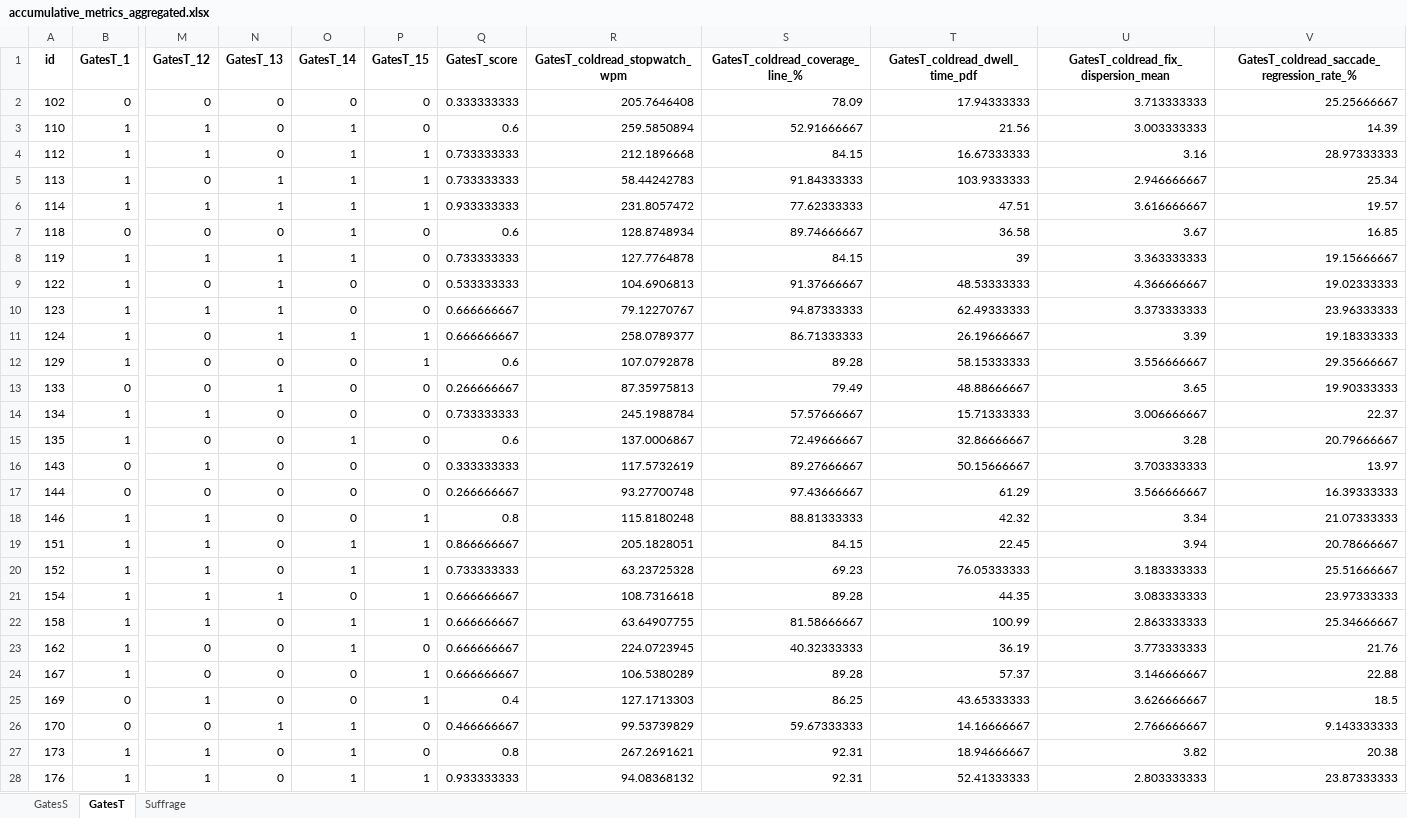
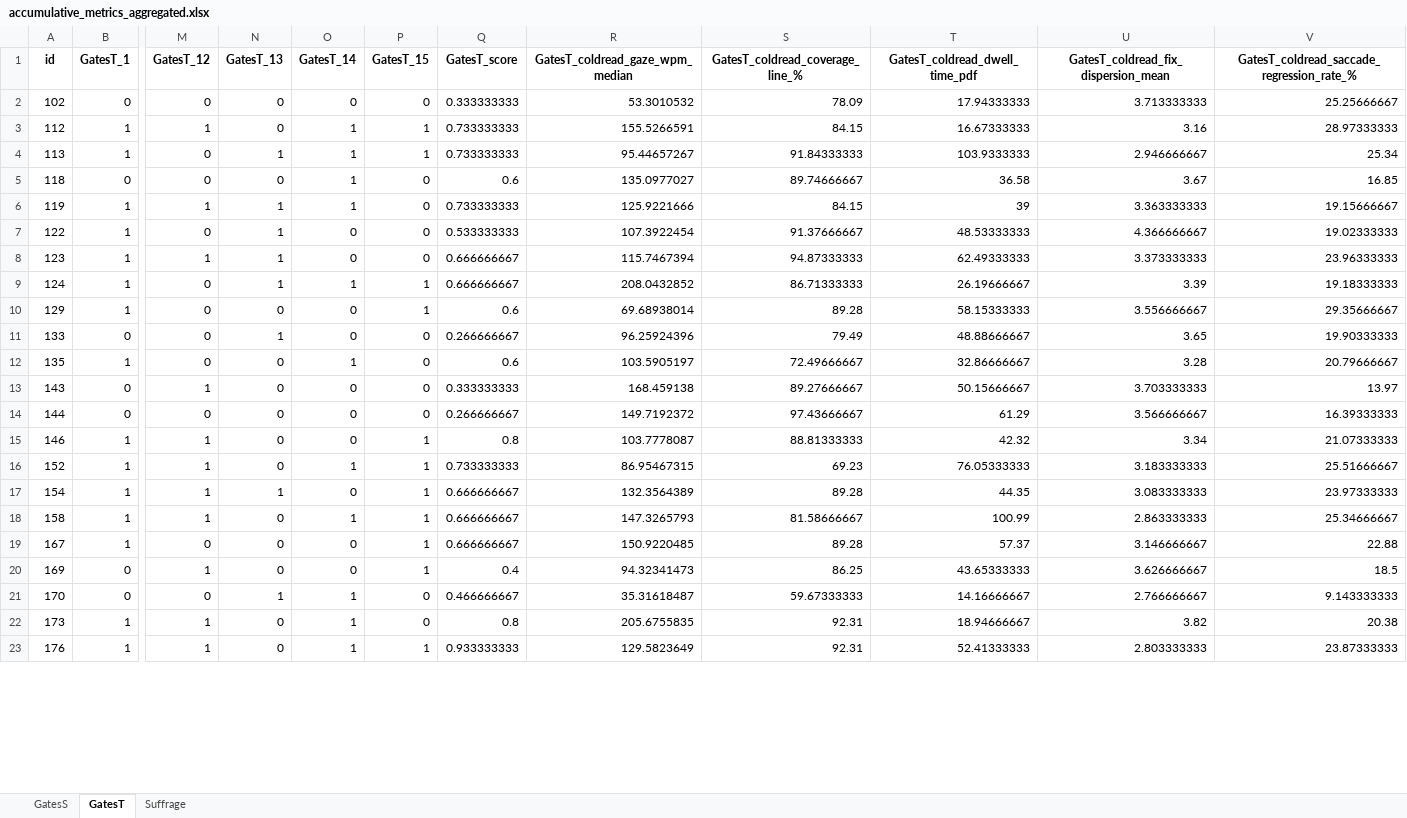
Before and after one commit to edavalosanaya/LLMsAsEducationalAnalysts, an Excel workbook: data/accumulative_metrics_aggregated.xlsx, sheet GatesT, drawn as a sheet; only a part is shown, gaps mark what is left out; values as stored, in another font and other column widths than the file's, no borders; removed rows and columns are numbered as before the commit, all else as after; rows hold the shown columns only; the diff covers the shown part only; the diff names each change by its address in the sheet, - before the commit and + after, or states it on an @@ line.

```diff
--- a/data/accumulative_metrics_aggregated.xlsx (sheet GatesT)
+++ b/data/accumulative_metrics_aggregated.xlsx (sheet GatesT)
-R1: GatesT_coldread_stopwatch_wpm
+R1: GatesT_coldread_gaze_wpm_median
-R2 (GatesT_coldread_gaze_wpm_median): 205.7646408
+R2 (GatesT_coldread_gaze_wpm_median): 53.3010532
-row 3: 110 | 1 | 1 | 0 | 1 | 0 | 0.6 | 259.5850894 | 52.91666667 | 21.56 | 3.003333333 | 14.39
-R3 (GatesT_coldread_gaze_wpm_median): 212.1896668
+R3 (GatesT_coldread_gaze_wpm_median): 155.5266591
-R4 (GatesT_coldread_gaze_wpm_median): 58.44242783
+R4 (GatesT_coldread_gaze_wpm_median): 95.44657267
-row 6: 114 | 1 | 1 | 1 | 1 | 1 | 0.933333333 | 231.8057472 | 77.62333333 | 47.51 | 3.616666667 | 19.57
-R5 (GatesT_coldread_gaze_wpm_median): 128.8748934
+R5 (GatesT_coldread_gaze_wpm_median): 135.0977027
-R6 (GatesT_coldread_gaze_wpm_median): 127.7764878
+R6 (GatesT_coldread_gaze_wpm_median): 125.9221666
-R7 (GatesT_coldread_gaze_wpm_median): 104.6906813
+R7 (GatesT_coldread_gaze_wpm_median): 107.3922454
-R8 (GatesT_coldread_gaze_wpm_median): 79.12270767
+R8 (GatesT_coldread_gaze_wpm_median): 115.7467394
-R9 (GatesT_coldread_gaze_wpm_median): 258.0789377
+R9 (GatesT_coldread_gaze_wpm_median): 208.0432852
-R10 (GatesT_coldread_gaze_wpm_median): 107.0792878
+R10 (GatesT_coldread_gaze_wpm_median): 69.68938014
-R11 (GatesT_coldread_gaze_wpm_median): 87.35975813
+R11 (GatesT_coldread_gaze_wpm_median): 96.25924396
-row 14: 134 | 1 | 1 | 0 | 0 | 0 | 0.733333333 | 245.1988784 | 57.57666667 | 15.71333333 | 3.006666667 | 22.37
-R12 (GatesT_coldread_gaze_wpm_median): 137.0006867
+R12 (GatesT_coldread_gaze_wpm_median): 103.5905197
-R13 (GatesT_coldread_gaze_wpm_median): 117.5732619
+R13 (GatesT_coldread_gaze_wpm_median): 168.459138
-R14 (GatesT_coldread_gaze_wpm_median): 93.27700748
+R14 (GatesT_coldread_gaze_wpm_median): 149.7192372
-R15 (GatesT_coldread_gaze_wpm_median): 115.8180248
+R15 (GatesT_coldread_gaze_wpm_median): 103.7778087
-row 19: 151 | 1 | 1 | 0 | 1 | 1 | 0.866666667 | 205.1828051 | 84.15 | 22.45 | 3.94 | 20.78666667
-R16 (GatesT_coldread_gaze_wpm_median): 63.23725328
+R16 (GatesT_coldread_gaze_wpm_median): 86.95467315
-R17 (GatesT_coldread_gaze_wpm_median): 108.7316618
+R17 (GatesT_coldread_gaze_wpm_median): 132.3564389
-R18 (GatesT_coldread_gaze_wpm_median): 63.64907755
+R18 (GatesT_coldread_gaze_wpm_median): 147.3265793
-row 23: 162 | 1 | 0 | 0 | 1 | 0 | 0.666666667 | 224.0723945 | 40.32333333 | 36.19 | 3.773333333 | 21.76
-R19 (GatesT_coldread_gaze_wpm_median): 106.5380289
+R19 (GatesT_coldread_gaze_wpm_median): 150.9220485
-R20 (GatesT_coldread_gaze_wpm_median): 127.1713303
+R20 (GatesT_coldread_gaze_wpm_median): 94.32341473
-R21 (GatesT_coldread_gaze_wpm_median): 99.53739829
+R21 (GatesT_coldread_gaze_wpm_median): 35.31618487
-R22 (GatesT_coldread_gaze_wpm_median): 267.2691621
+R22 (GatesT_coldread_gaze_wpm_median): 205.6755835
-R23 (GatesT_coldread_gaze_wpm_median): 94.08368132
+R23 (GatesT_coldread_gaze_wpm_median): 129.5823649
```
Also changed, not shown: 3 removed rows and 13 edited cells elsewhere in this sheet, sheet GatesS, data/output/cluster_metrics_dbscan.xlsx, data/output/cluster_metrics_dendrogram.xlsx, 35 other files.
